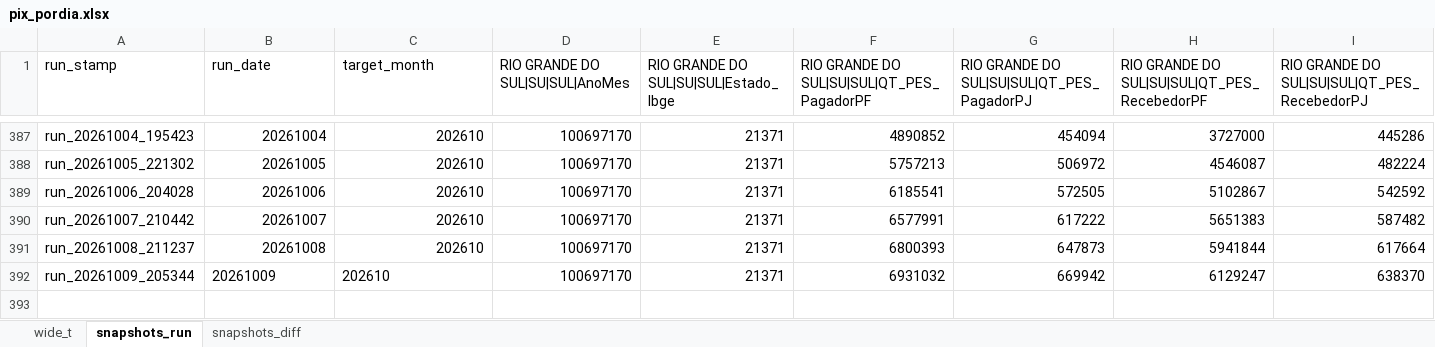
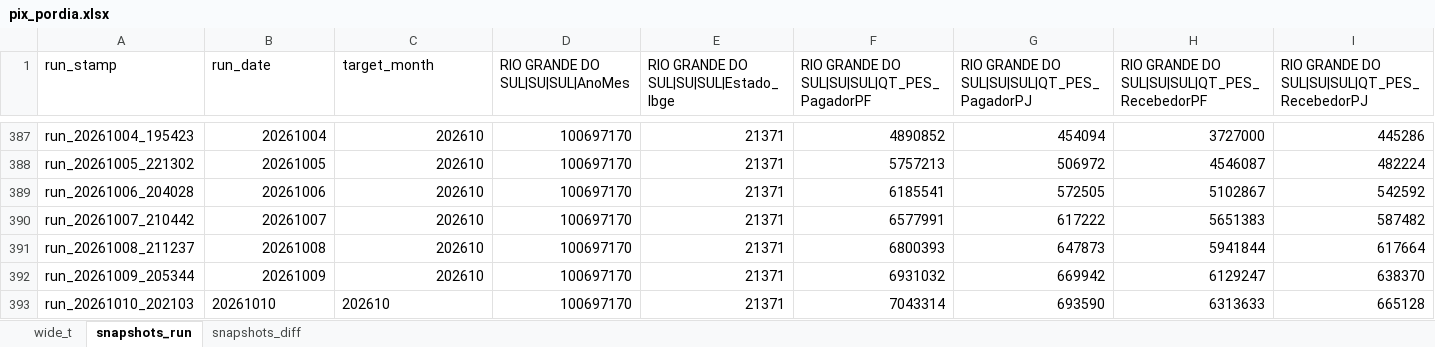
Before and after one commit to rubemcora08-create/PIX, an Excel workbook: pix_pordia.xlsx, sheet snapshots_run, drawn as a sheet; only a part is shown, gaps mark what is left out; values as stored, in another font and other column widths than the file's, no borders; 1 other sheet too large or unreadable and not compared; rows hold the shown columns only; the diff names each change by its address in the sheet, - before the commit and + after, or states it on an @@ line.

```diff
--- a/pix_pordia.xlsx (sheet snapshots_run)
+++ b/pix_pordia.xlsx (sheet snapshots_run)
-B392:C392 alignment: left
+B392:C392 alignment: right
+row 393: run_20261010_202103 | 20261010 | 202610 | 100697170 | 21371 | 7043314 | 693590 | 6313633 | 665128
```
Also changed, not shown: sheet snapshots_diff.
